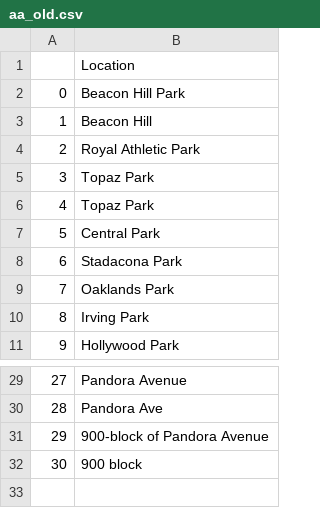
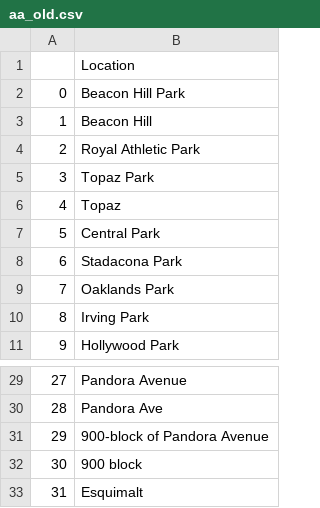
Before and after one commit to alex-jk/SWB-GVCEH, a CSV file: data/appendices/aa_old.csv, drawn as a sheet; only a part is shown, gaps mark what is left out.

```diff
--- a/data/appendices/aa_old.csv
+++ b/data/appendices/aa_old.csv
@@ -5,3 +5,3 @@
 3,Topaz Park
-4,Topaz Park
+4,Topaz
 5,Central Park
@@ -32 +32,2 @@
 30,900 block
+31,Esquimalt
```
Also changed, not shown: data/appendices/aborganizations.csv, data/appendices/ac.csv.
